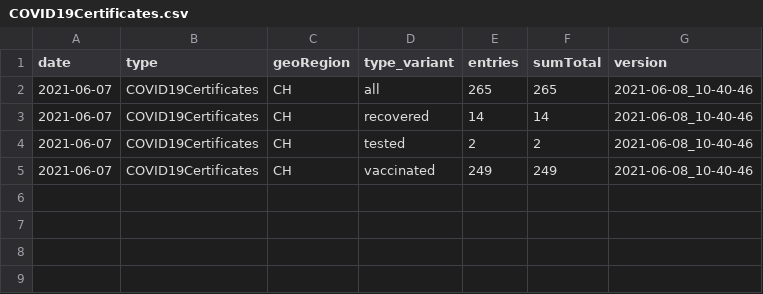
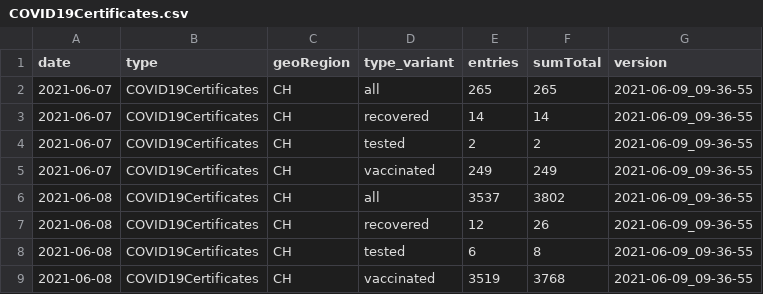
Before and after one commit to basler-bebbi/covid_bag, a CSV file: COVID19Certificates.csv, drawn as a sheet.

```diff
--- a/COVID19Certificates.csv
+++ b/COVID19Certificates.csv
@@ -1,5 +1,9 @@
 date,type,geoRegion,type_variant,entries,sumTotal,version
-2021-06-07,COVID19Certificates,CH,all,265,265,2021-06-08_10-40-46
-2021-06-07,COVID19Certificates,CH,recovered,14,14,2021-06-08_10-40-46
-2021-06-07,COVID19Certificates,CH,tested,2,2,2021-06-08_10-40-46
-2021-06-07,COVID19Certificates,CH,vaccinated,249,249,2021-06-08_10-40-46
+2021-06-07,COVID19Certificates,CH,all,265,265,2021-06-09_09-36-55
+2021-06-07,COVID19Certificates,CH,recovered,14,14,2021-06-09_09-36-55
+2021-06-07,COVID19Certificates,CH,tested,2,2,2021-06-09_09-36-55
+2021-06-07,COVID19Certificates,CH,vaccinated,249,249,2021-06-09_09-36-55
+2021-06-08,COVID19Certificates,CH,all,3537,3802,2021-06-09_09-36-55
+2021-06-08,COVID19Certificates,CH,recovered,12,26,2021-06-09_09-36-55
+2021-06-08,COVID19Certificates,CH,tested,6,8,2021-06-09_09-36-55
+2021-06-08,COVID19Certificates,CH,vaccinated,3519,3768,2021-06-09_09-36-55
```
Also changed, not shown: COVID19Death_geoRegion_sex_w.csv, COVID19Death_geoRegion_w.csv, 16 other files.
